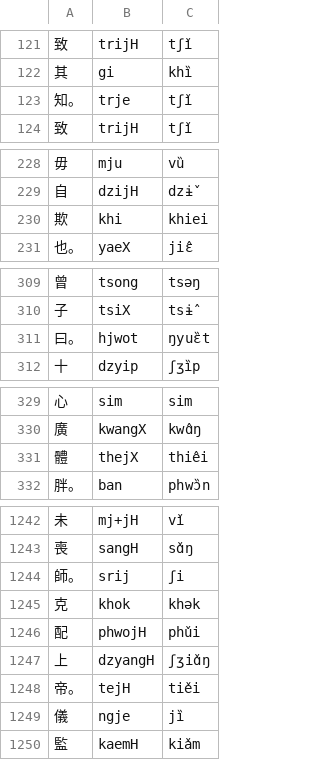
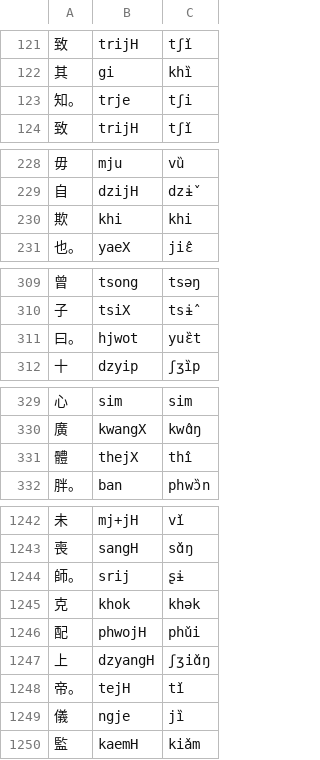
Before and after one commit to hhliow/corpus, a TSV file: hhliow/daih_ghaewk.tsv, drawn as a sheet; only a part is shown, gaps mark what is left out; the diff covers the shown part only.

```diff
--- a/hhliow/daih_ghaewk.tsv
+++ b/hhliow/daih_ghaewk.tsv
@@ -122,3 +122,3 @@
 其	gi	khȉ
-知。	trje	tʃǐ
+知。	trje	tʃi
 致	trijH	tʃǐ
@@ -229,3 +229,3 @@
 自	dzijH	dzɨ̌
-欺	khi	khiei
+欺	khi	khi
 也。	yaeX	jiɛ̂
@@ -310,3 +310,3 @@
 子	tsiX	tsɨ̂
-曰。	hjwot	ŋyuɛ̏t
+曰。	hjwot	yuɛ̏t
 十	dzyip	ʃʒȉp
@@ -330,3 +330,3 @@
 廣	kwangX	kwɑ̂ŋ
-體	thejX	thiêi
+體	thejX	thî
 胖。	ban	phwɔ̏n
@@ -1243,3 +1243,3 @@
 喪	sangH	sɑ̌ŋ
-師。	srij	ʃi
+師。	srij	ʂɨ
 克	khok	khək
@@ -1247,3 +1247,3 @@
 上	dzyangH	ʃʒiɑ̌ŋ
-帝。	tejH	tiěi
+帝。	tejH	tǐ
 儀	ngje	jȉ
```
Also changed, not shown: 1 added row, 1 removed row and 28 edited cells elsewhere in this file.
